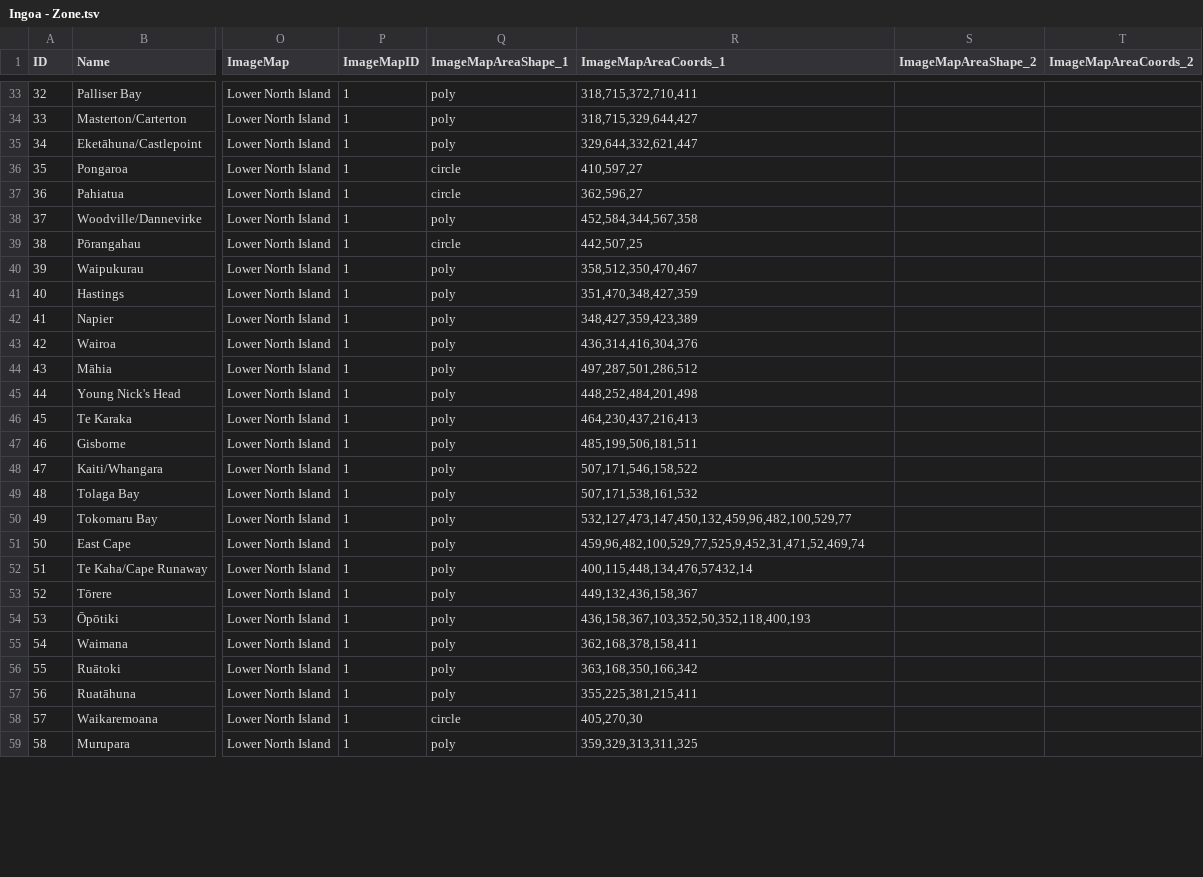
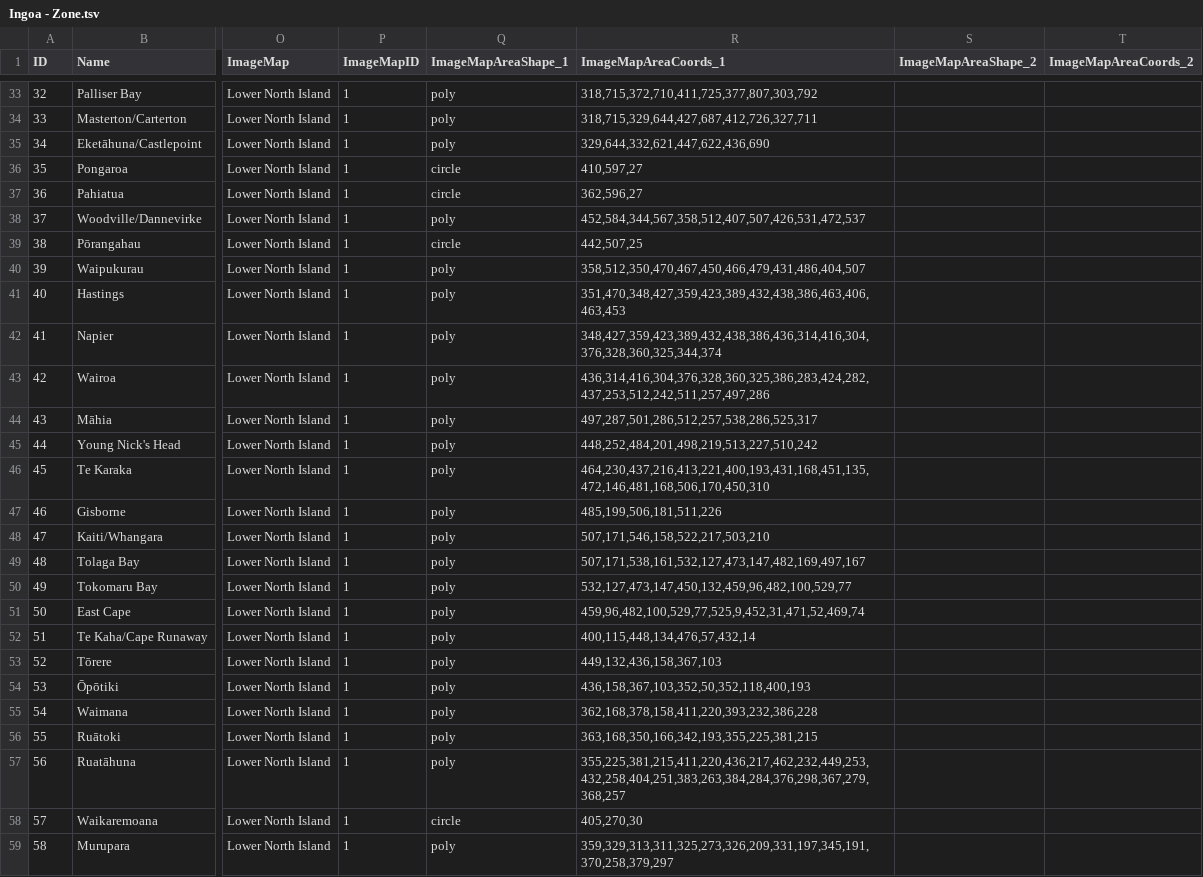
Before and after one commit to markhoney/ingoa.nz, a TSV file: db/source/Ingoa - Zone.tsv, drawn as a sheet; only a part is shown, gaps mark what is left out; the diff covers the shown part only; the diff names each change by its address in the sheet, - before the commit and + after, or states it on an @@ line.

```diff
--- a/db/source/Ingoa - Zone.tsv
+++ b/db/source/Ingoa - Zone.tsv
-R33 (ImageMapAreaCoords_1): 318,715,372,710,411
+R33 (ImageMapAreaCoords_1): 318,715,372,710,411,725,377,807,303,792
-R34 (ImageMapAreaCoords_1): 318,715,329,644,427
+R34 (ImageMapAreaCoords_1): 318,715,329,644,427,687,412,726,327,711
-R35 (ImageMapAreaCoords_1): 329,644,332,621,447
+R35 (ImageMapAreaCoords_1): 329,644,332,621,447,622,436,690
-R38 (ImageMapAreaCoords_1): 452,584,344,567,358
+R38 (ImageMapAreaCoords_1): 452,584,344,567,358,512,407,507,426,531,472,537
-R40 (ImageMapAreaCoords_1): 358,512,350,470,467
+R40 (ImageMapAreaCoords_1): 358,512,350,470,467,450,466,479,431,486,404,507
-R41 (ImageMapAreaCoords_1): 351,470,348,427,359
+R41 (ImageMapAreaCoords_1): 351,470,348,427,359,423,389,432,438,386,463,406,463,453
-R42 (ImageMapAreaCoords_1): 348,427,359,423,389
+R42 (ImageMapAreaCoords_1): 348,427,359,423,389,432,438,386,436,314,416,304,376,328,360,325,344,374
-R43 (ImageMapAreaCoords_1): 436,314,416,304,376
+R43 (ImageMapAreaCoords_1): 436,314,416,304,376,328,360,325,386,283,424,282,437,253,512,242,511,257,497,286
-R44 (ImageMapAreaCoords_1): 497,287,501,286,512
+R44 (ImageMapAreaCoords_1): 497,287,501,286,512,257,538,286,525,317
-R45 (ImageMapAreaCoords_1): 448,252,484,201,498
+R45 (ImageMapAreaCoords_1): 448,252,484,201,498,219,513,227,510,242
-R46 (ImageMapAreaCoords_1): 464,230,437,216,413
+R46 (ImageMapAreaCoords_1): 464,230,437,216,413,221,400,193,431,168,451,135,472,146,481,168,506,170,450,310
-R47 (ImageMapAreaCoords_1): 485,199,506,181,511
+R47 (ImageMapAreaCoords_1): 485,199,506,181,511,226
-R48 (ImageMapAreaCoords_1): 507,171,546,158,522
+R48 (ImageMapAreaCoords_1): 507,171,546,158,522,217,503,210
-R49 (ImageMapAreaCoords_1): 507,171,538,161,532
+R49 (ImageMapAreaCoords_1): 507,171,538,161,532,127,473,147,482,169,497,167
-R52 (ImageMapAreaCoords_1): 400,115,448,134,476,57432,14
+R52 (ImageMapAreaCoords_1): 400,115,448,134,476,57,432,14
-R53 (ImageMapAreaCoords_1): 449,132,436,158,367
+R53 (ImageMapAreaCoords_1): 449,132,436,158,367,103
-R55 (ImageMapAreaCoords_1): 362,168,378,158,411
+R55 (ImageMapAreaCoords_1): 362,168,378,158,411,220,393,232,386,228
-R56 (ImageMapAreaCoords_1): 363,168,350,166,342
+R56 (ImageMapAreaCoords_1): 363,168,350,166,342,193,355,225,381,215
-R57 (ImageMapAreaCoords_1): 355,225,381,215,411
+R57 (ImageMapAreaCoords_1): 355,225,381,215,411,220,436,217,462,232,449,253,432,258,404,251,383,263,384,284,376,298,367,279,368,257
-R59 (ImageMapAreaCoords_1): 359,329,313,311,325
+R59 (ImageMapAreaCoords_1): 359,329,313,311,325,273,326,209,331,197,345,191,370,258,379,297
```
Also changed, not shown: 110 edited cells elsewhere in this file, db/source/Ingoa - ImageMap.tsv, 30 other files.
